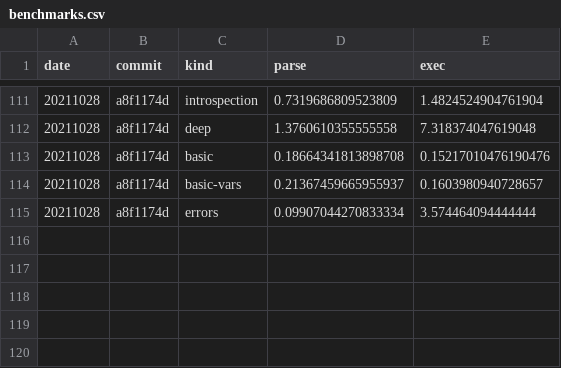
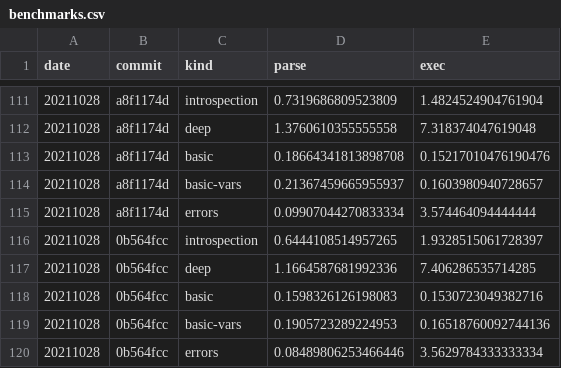
Before and after one commit to walmartlabs/lacinia, a CSV file: perf/benchmarks.csv, drawn as a sheet; only a part is shown, gaps mark what is left out; the diff names each change by its address in the sheet, - before the commit and + after, or states it on an @@ line.

Commit message:
Slight uptick after last change, seem to be at point of diminishing returns

```diff
--- a/perf/benchmarks.csv
+++ b/perf/benchmarks.csv
+row 116: 20211028 | 0b564fcc | introspection | 0.6444108514957265 | 1.9328515061728397
+row 117: 20211028 | 0b564fcc | deep | 1.1664587681992336 | 7.406286535714285
+row 118: 20211028 | 0b564fcc | basic | 0.1598326126198083 | 0.1530723049382716
+row 119: 20211028 | 0b564fcc | basic-vars | 0.1905723289224953 | 0.16518760092744136
+row 120: 20211028 | 0b564fcc | errors | 0.08489806253466446 | 3.5629784333333334
```
